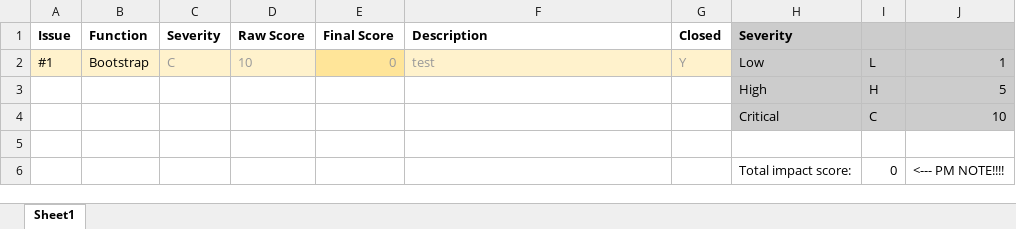
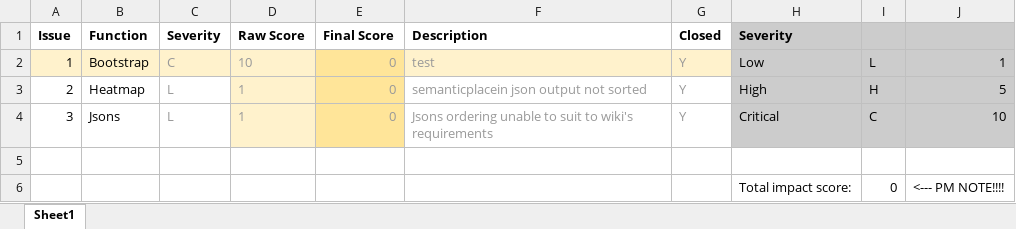
Before and after one commit to jerots/SMUAnalytics, an Excel workbook: metrics/bm.xlsx, sheet Sheet1, drawn as a sheet; values as stored, in another font and other column widths than the file's, no borders; conditional formats not drawn; removed rows and columns are numbered as before the commit, all else as after; the diff names each change by its address in the sheet, - before the commit and + after, or states it on an @@ line.

Commit message:
updated bug metrics with json bugs

```diff
--- a/metrics/bm.xlsx (sheet Sheet1)
+++ b/metrics/bm.xlsx (sheet Sheet1)
-A2 (Issue): #1
+A2 (Issue): 1
-row 3:  |  |  |  |  |  |  | High | H | 5
-row 4:  |  |  |  |  |  |  | Critical | C | 10
+row 3: 2 | Heatmap | L | 1 | 0 | semanticplacein json output not sorted | Y | High | H | 5
+row 4: 3 | Jsons | L | 1 | 0 | Jsons ordering unable to suit to wiki's requirements | Y | Critical | C | 10
```
